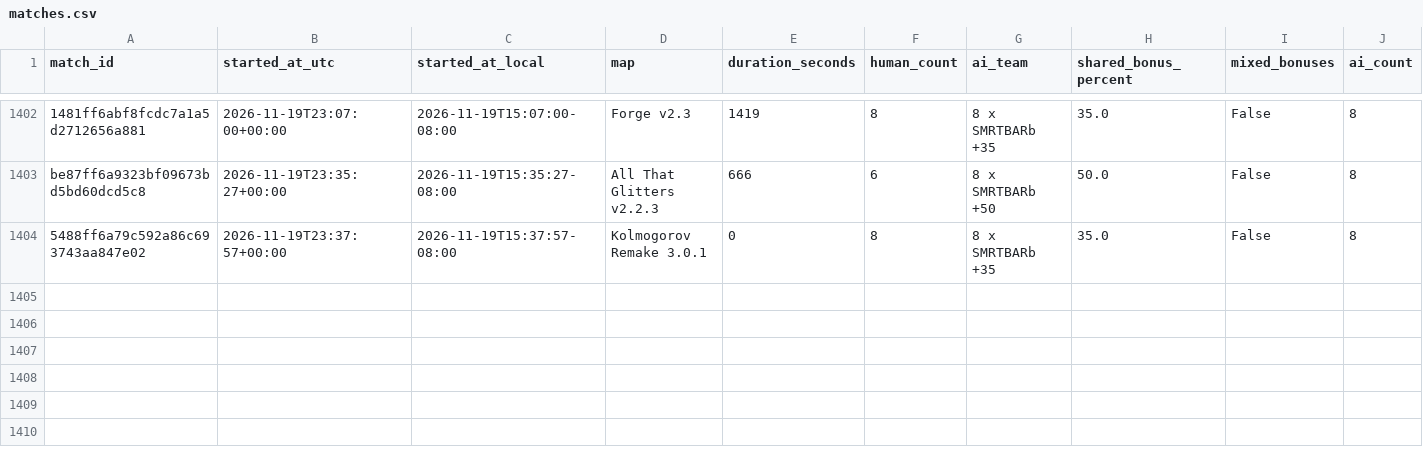
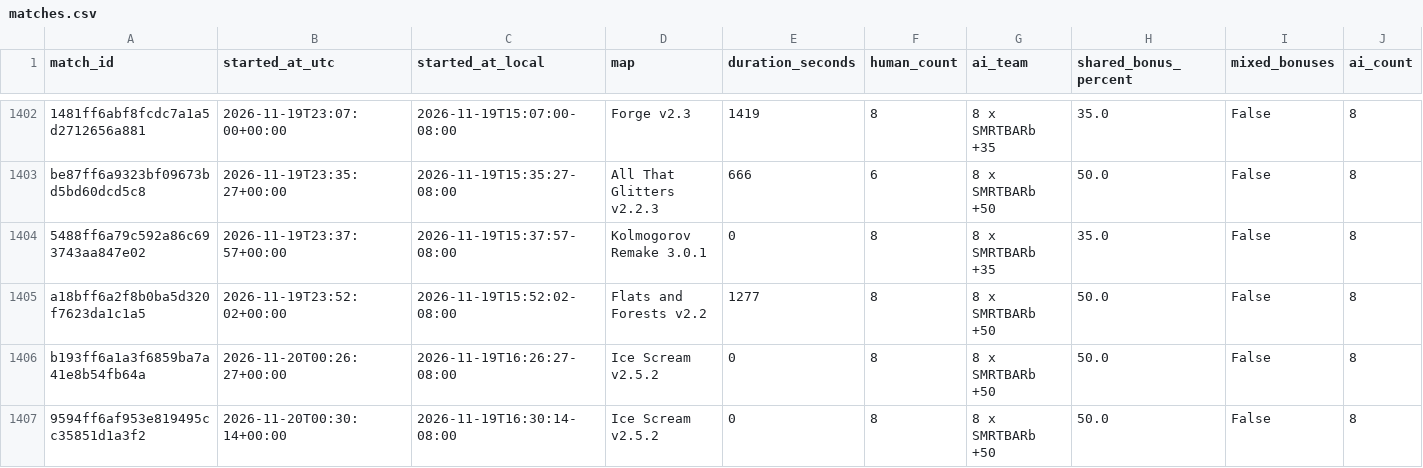
Before and after one commit to Barscrewl/BarbOS, a CSV file: public/fixed_seed/matches.csv, drawn as a sheet; only a part is shown, gaps mark what is left out; rows hold the shown columns only; the diff names each change by its address in the sheet, - before the commit and + after, or states it on an @@ line.

```diff
--- a/public/fixed_seed/matches.csv
+++ b/public/fixed_seed/matches.csv
+row 1405: a18bff6a2f8b0ba5d320f7623da1c1a5 | 2026-11-19T23:52:02+00:00 | 2026-11-19T15:52:02-08:00 | Flats and Forests v2.2 | 1277 | 8 | 8 x SMRTBARb +50 | 50.0 | False | 8
+row 1406: b193ff6a1a3f6859ba7a41e8b54fb64a | 2026-11-20T00:26:27+00:00 | 2026-11-19T16:26:27-08:00 | Ice Scream v2.5.2 | 0 | 8 | 8 x SMRTBARb +50 | 50.0 | False | 8
+row 1407: 9594ff6af953e819495cc35851d1a3f2 | 2026-11-20T00:30:14+00:00 | 2026-11-19T16:30:14-08:00 | Ice Scream v2.5.2 | 0 | 8 | 8 x SMRTBARb +50 | 50.0 | False | 8
```
Also changed, not shown: data/matches_index.csv, public/matches.csv, 2 other files.
